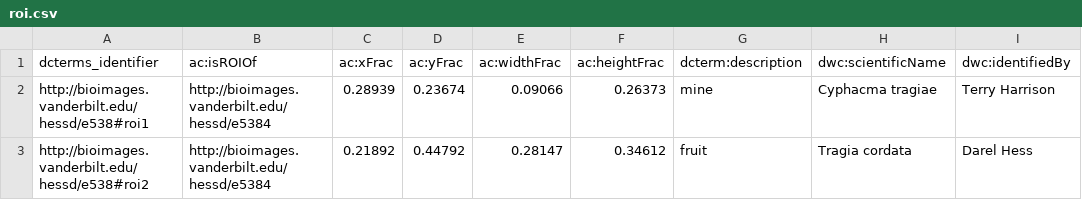
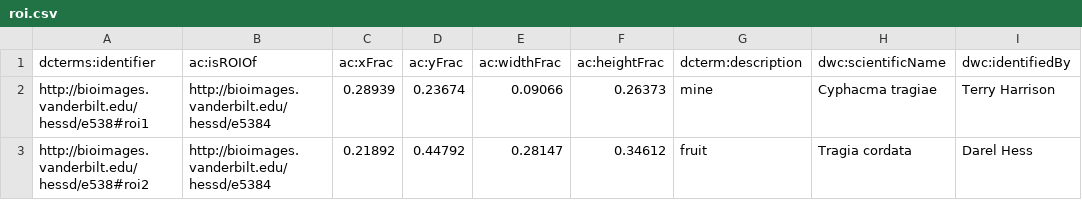
Before and after one commit to tdwg/ac, a CSV file: fragments/transformation_examples/roi.csv, drawn as a sheet; only a part is shown; the diff names each change by its address in the sheet, - before the commit and + after, or states it on an @@ line.

Commit message:
update examples for ROI proposal

```diff
--- a/fragments/transformation_examples/roi.csv
+++ b/fragments/transformation_examples/roi.csv
-A1: dcterms_identifier
+A1: dcterms:identifier
```
Also changed, not shown: fragments/sound/roi.csv, fragments/transformation_examples/sap.csv, 4 other files.
